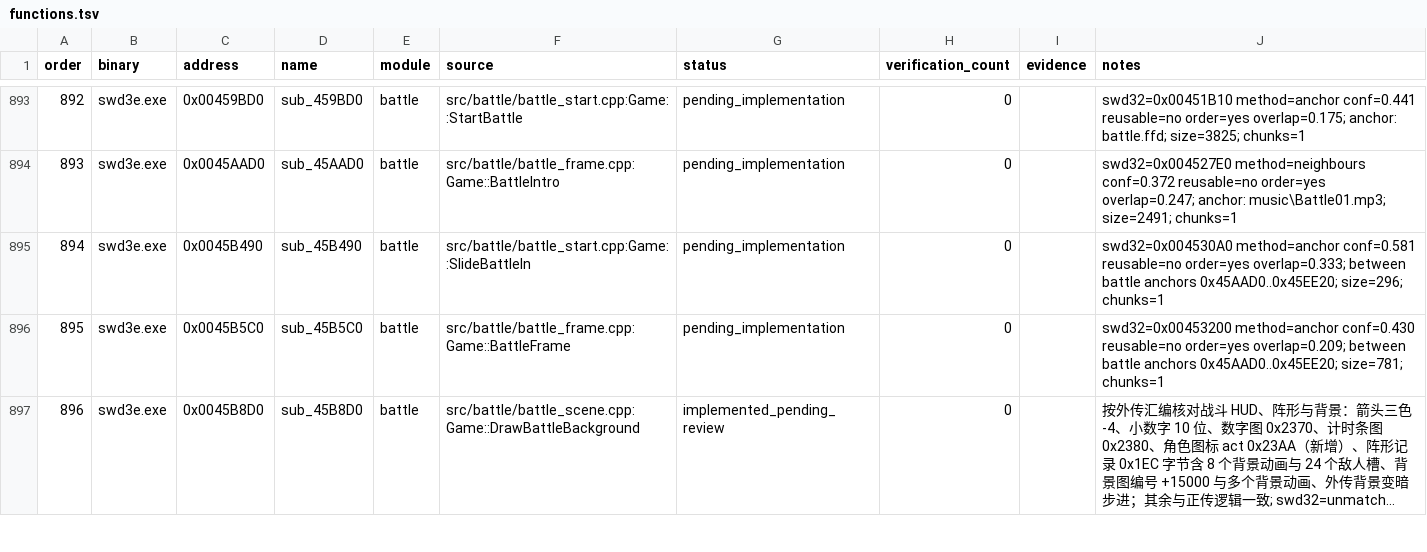
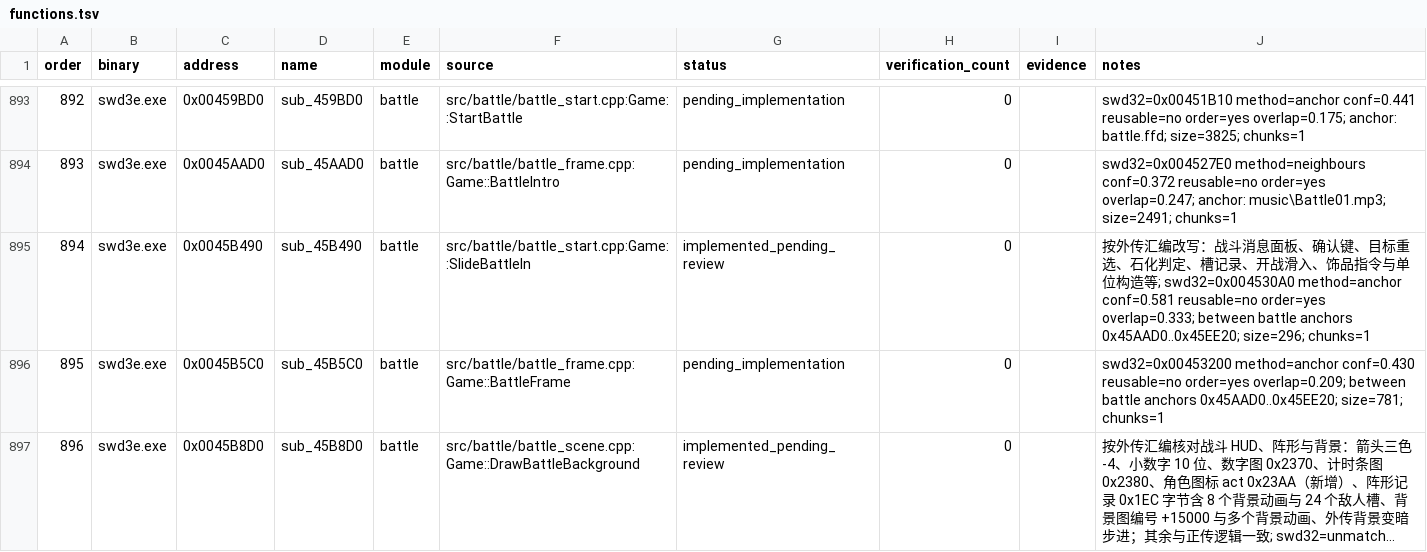
Before and after one commit to Ouroboros/OpenSWD3e, a TSV file: reverse/functions.tsv, drawn as a sheet; only a part is shown, gaps mark what is left out; long unchanged cells end in …; the diff covers the shown part only.

Commit message:
feat: 战斗消息面板、确认键与槽记录等24个战斗函数
1. 消息面板：DrawMessageBox改标0x004784D0，新增滑入面板DrawSmallPanel、DrawTallPanel、DrawWidePanel（menuSlide 0x00577A4C）。
2. 回合与菜单：确认键在有点击区时须点中才推进对话；RetargetRoles去掉敌人回合重置；CheckStoneSides排除符鬼与已倒单位；控制菜单图片0x2387；法术列表图标0x23AC分两种位置。
3. 槽记录：新增敌方待执行指令表enemyPendingOrders（0x00536EE0），AddSlotRecord类型2取用；InsertSlotRecord跳过已在表内的单位；TakeSlotRecord以单位20为界。
4. 其他：开战滑入改为由左向右展开；饰品指令新增0x25/0x27/0x28/0x29与新比例；单位构造、ChooseHeal、RestartMainAct、DrainSecondGauge等登记。

```diff
--- a/reverse/functions.tsv
+++ b/reverse/functions.tsv
@@ -894,3 +894,3 @@ order	binary	address	name	module	source	status	verification_count	evidence	notes
 893	swd3e.exe	0x0045AAD0	sub_45AAD0	battle	src/battle/battle_frame.cpp:Game::BattleIntro	pending_implementation	0		swd32=0x004527E0 method=neighbours conf=0.372 reusable=no order=yes overlap=0.247; anchor: music\Battle01.mp3; size=2491; chunks=1
-894	swd3e.exe	0x0045B490	sub_45B490	battle	src/battle/battle_start.cpp:Game::SlideBattleIn	pending_implementation	0		swd32=0x004530A0 method=anchor conf=0.581 reusable=no order=yes overlap=0.333; between battle anchors 0x45AAD0..0x45EE20; size=296; chunks=1
+894	swd3e.exe	0x0045B490	sub_45B490	battle	src/battle/battle_start.cpp:Game::SlideBattleIn	implemented_pending_review	0		按外传汇编改写：战斗消息面板、确认键、目标重选、石化判定、槽记录、开战滑入、饰品指令与单位构造等; swd32=0x004530A0 method=anchor conf=0.581 reusable=no order=yes overlap=0.333; between battle anchors 0x45AAD0..0x45EE20; size=296; chunks=1
 895	swd3e.exe	0x0045B5C0	sub_45B5C0	battle	src/battle/battle_frame.cpp:Game::BattleFrame	pending_implementation	0		swd32=0x00453200 method=anchor conf=0.430 reusable=no order=yes overlap=0.209; between battle anchors 0x45AAD0..0x45EE20; size=781; chunks=1
```
Also changed, not shown: 55 edited cells elsewhere in this file, 15 other files.
